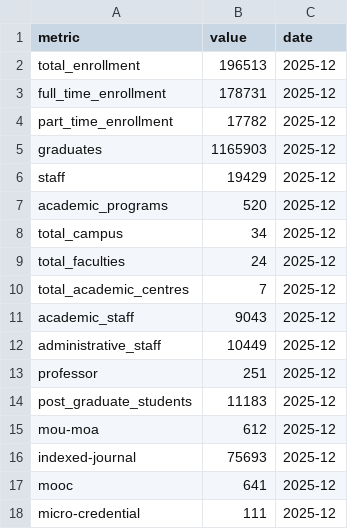
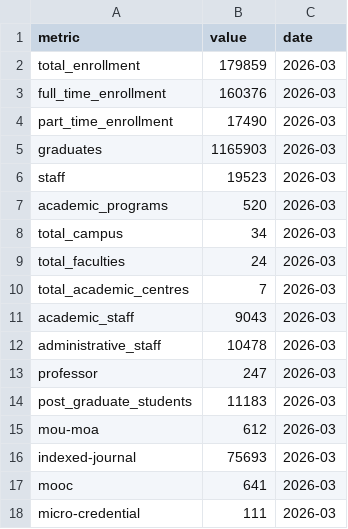
Before and after one commit to PKomS-UiTM/Dashboard-Data, a CSV file: general_data.csv, drawn as a sheet.

```diff
--- a/general_data.csv
+++ b/general_data.csv
@@ -1,18 +1,18 @@
 metric,value,date
-total_enrollment,196513,2025-12
-full_time_enrollment,178731,2025-12
-part_time_enrollment,17782,2025-12
-graduates,1165903,2025-12
-staff,19429,2025-12
-academic_programs,520,2025-12
-total_campus,34,2025-12
-total_faculties,24,2025-12
-total_academic_centres,7,2025-12
-academic_staff,9043,2025-12
-administrative_staff,10449,2025-12
-professor,251,2025-12
-post_graduate_students,11183,2025-12
-mou-moa,612,2025-12
-indexed-journal,75693,2025-12
-mooc,641,2025-12
-micro-credential,111,2025-12
+total_enrollment,179859,2026-03
+full_time_enrollment,160376,2026-03
+part_time_enrollment,17490,2026-03
+graduates,1165903,2026-03
+staff,19523,2026-03
+academic_programs,520,2026-03
+total_campus,34,2026-03
+total_faculties,24,2026-03
+total_academic_centres,7,2026-03
+academic_staff,9043,2026-03
+administrative_staff,10478,2026-03
+professor,247,2026-03
+post_graduate_students,11183,2026-03
+mou-moa,612,2026-03
+indexed-journal,75693,2026-03
+mooc,641,2026-03
+micro-credential,111,2026-03
```
Also changed, not shown: enrollment_by_campus.csv, enrollment_by_faculty.csv, 7 other files.
